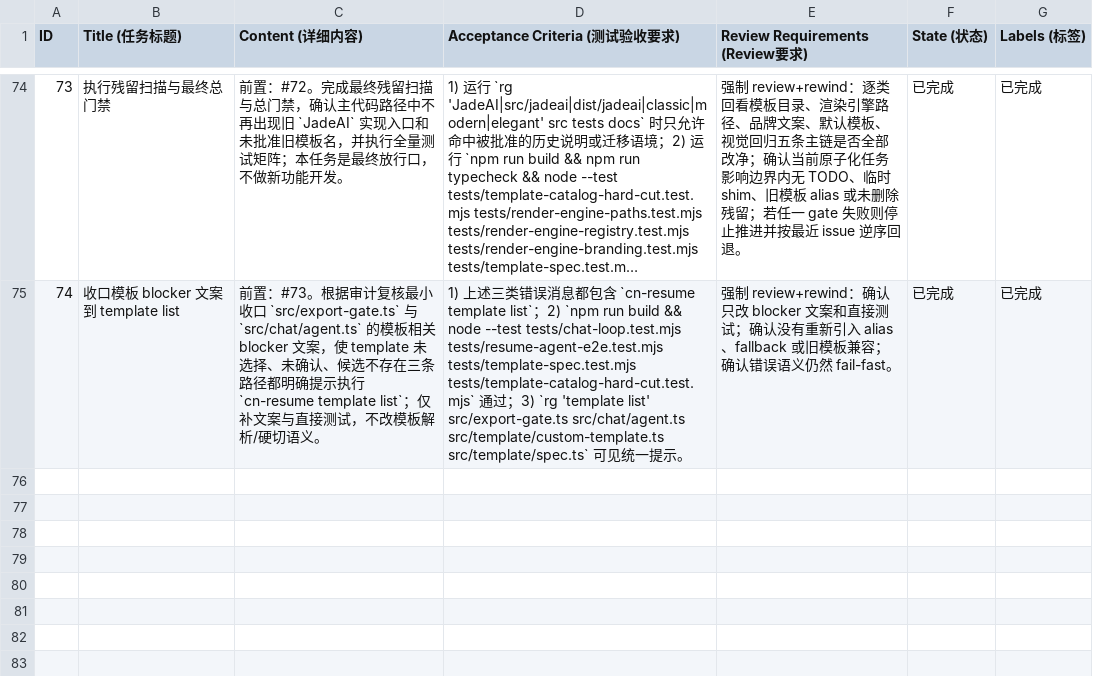
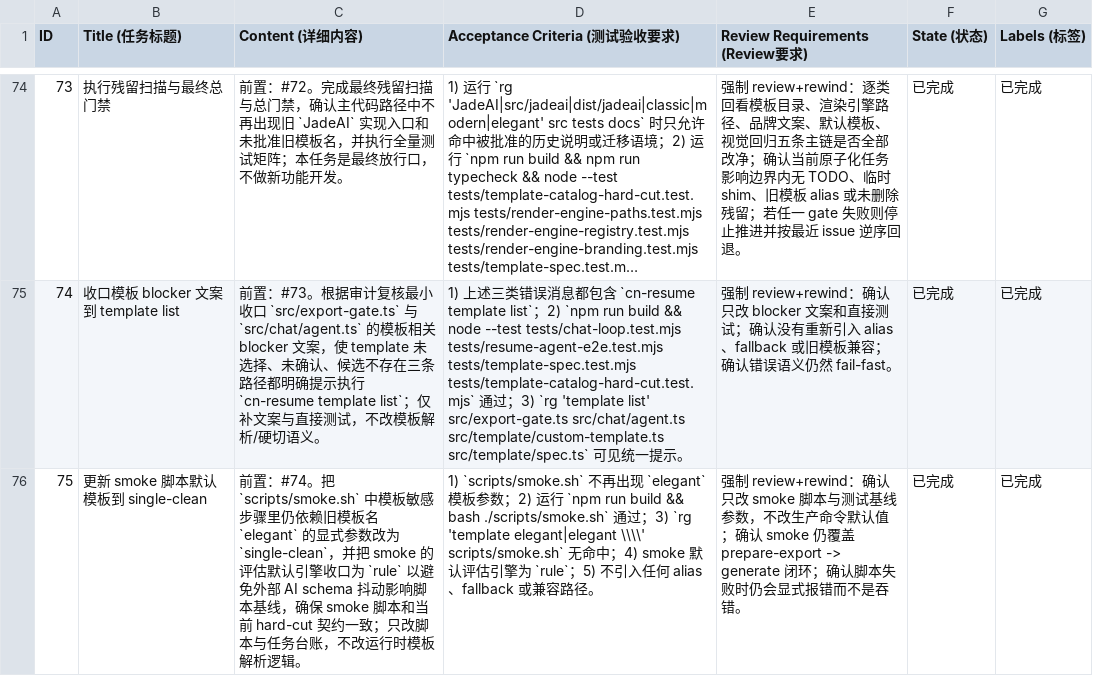
Before and after one commit to yj147/cn-resume-cli, a CSV file: issues.csv, drawn as a sheet; only a part is shown, gaps mark what is left out; long unchanged cells end in …; the diff names each change by its address in the sheet, - before the commit and + after, or states it on an @@ line.

```diff
--- a/issues.csv
+++ b/issues.csv
+row 76: 75 | 更新 smoke 脚本默认模板到 single-clean | 前置：#74。把 `scripts/smoke.sh` 中模板敏感步骤里仍依赖旧模板名 `elegant` 的显式参数改为 `single-clean`，并把 smoke 的评估默认引擎收口为 `rule` 以避免外部 AI schema 抖动影响脚本基线，确保 smoke 脚本和当前 hard-cut 契约一致；只改脚本与任务台账，不改运行时模板解析逻辑。 | 1) `scripts/smoke.sh` 不再出现 `elegant` 模板参数；2) 运行 `npm run build && bash ./scripts/smoke.sh` 通过；3) `rg 'template elegant|elegant \\\\' scripts/smoke.sh` 无命中；4) smoke 默认评估引擎为 `rule`；5) 不引入任何 alias、fallback 或兼容路径。 | 强制 review+rewind：确认只改 smoke 脚本与测试基线参数，不改生产命令默认值；确认 smoke 仍覆盖 prepare-export -> generate 闭环；确认脚本失败时仍会显式报错而不是吞错。 | 已完成 | 已完成
```
Also changed, not shown: 1 other file.
